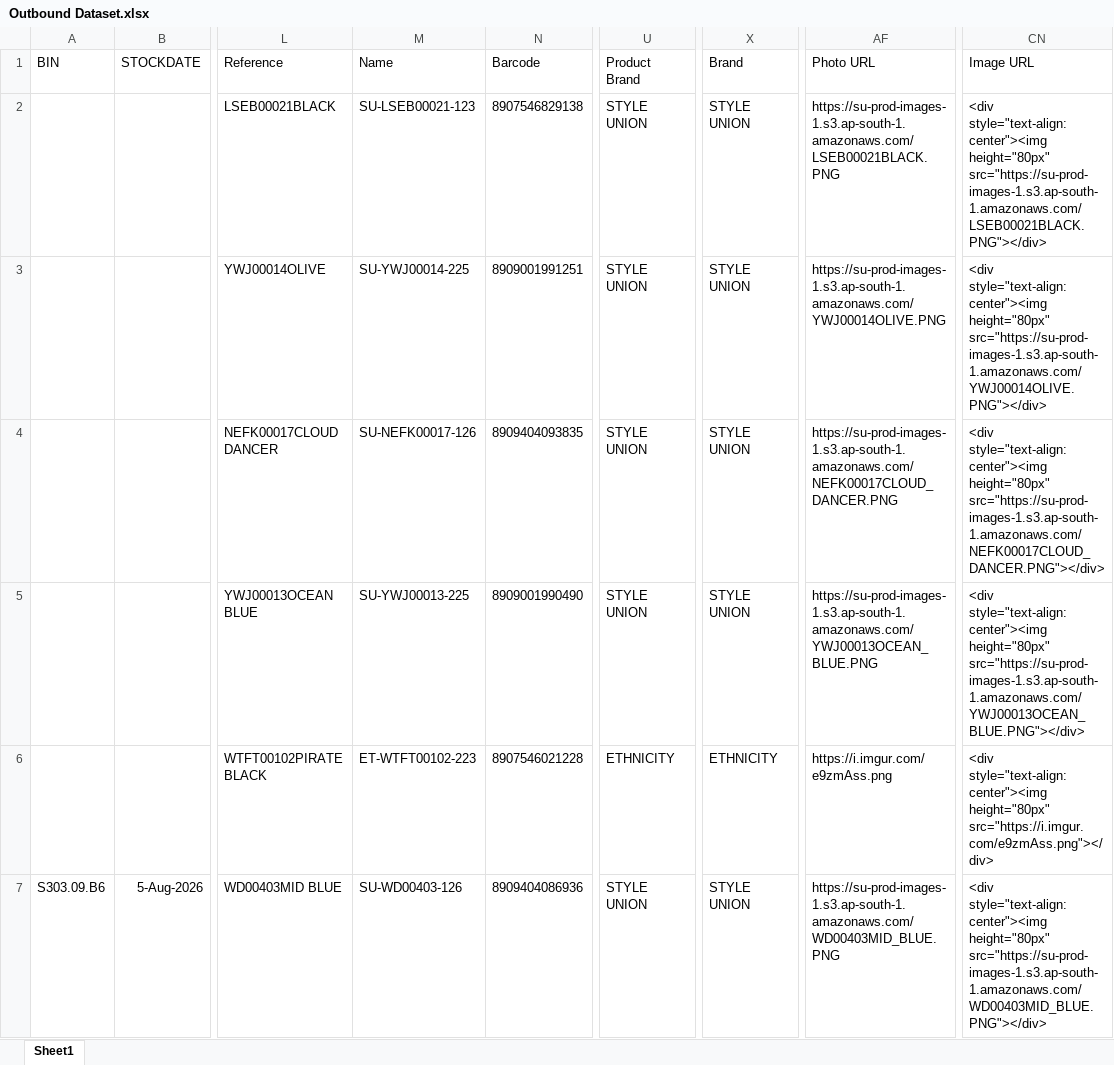
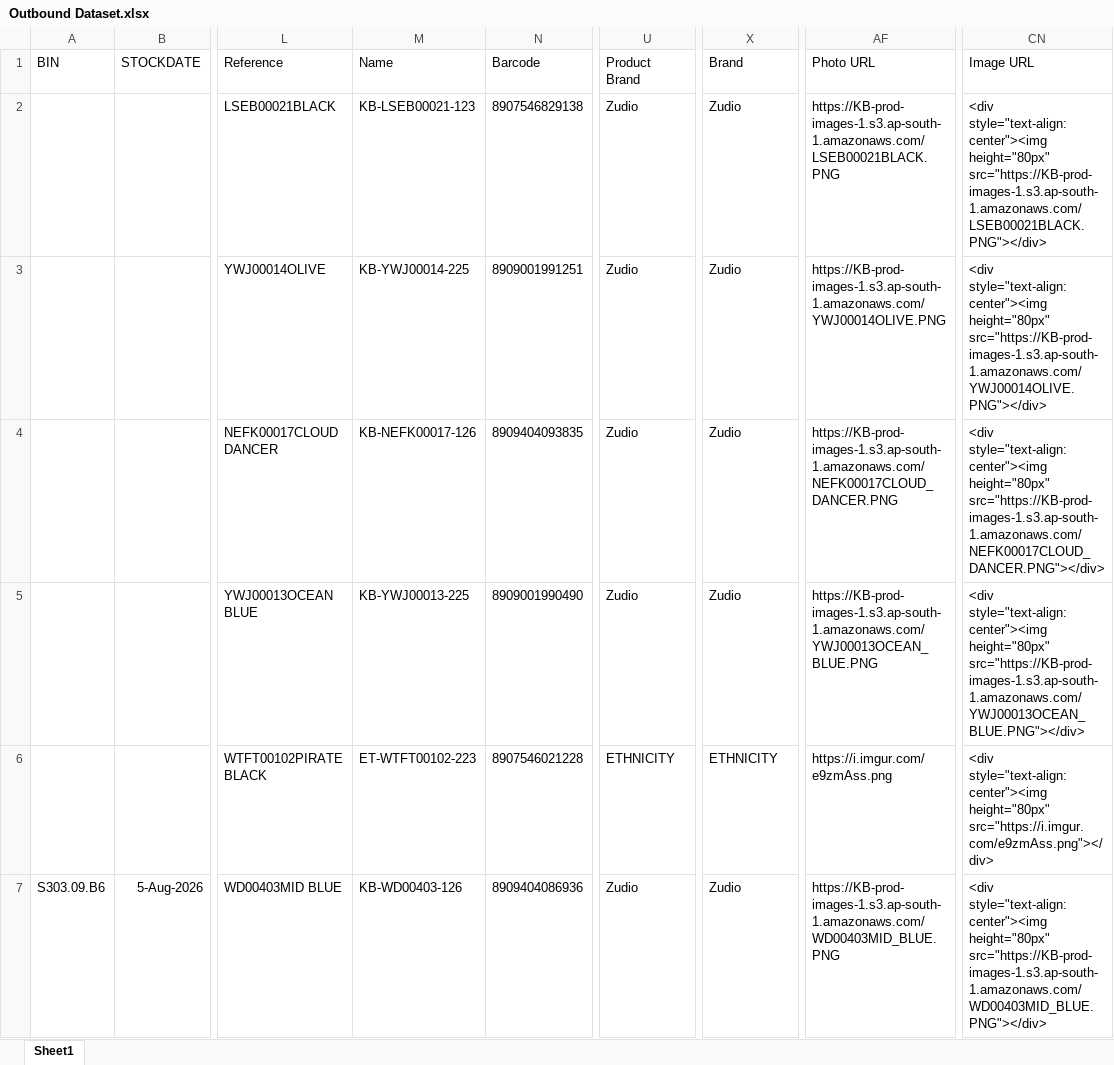
Before and after one commit to balajikarthik2004/digital-twin-retail, an Excel workbook: Outbound Dataset.xlsx, sheet Sheet1, drawn as a sheet; only a part is shown, gaps mark what is left out; values as stored, in another font and other column widths than the file's, no borders; the diff covers the shown part only; the diff names each change by its address in the sheet, - before the commit and + after, or states it on an @@ line.

```diff
--- a/Outbound Dataset.xlsx (sheet Sheet1)
+++ b/Outbound Dataset.xlsx (sheet Sheet1)
-M2 (Name): SU-LSEB00021-123
+M2 (Name): KB-LSEB00021-123
-U2:U5 (Product Brand): STYLE UNION
+U2:U5 (Product Brand): Zudio
-X2:X5 (Brand): STYLE UNION
+X2:X5 (Brand): Zudio
-AF2 (Photo URL): https://su-prod-images-1.s3.ap-south-1.amazonaws.com/LSEB00021BLACK.PNG
+AF2 (Photo URL): https://KB-prod-images-1.s3.ap-south-1.amazonaws.com/LSEB00021BLACK.PNG
-CN2 (Image URL): …style="text-align:center"><img height="80px" src="https://su-prod-images-1.s3.ap-south-1.amazonaws.com/LSEB00021BLACK.PNG"></div>
+CN2 (Image URL): …style="text-align:center"><img height="80px" src="https://KB-prod-images-1.s3.ap-south-1.amazonaws.com/LSEB00021BLACK.PNG"></div>
-M3 (Name): SU-YWJ00014-225
+M3 (Name): KB-YWJ00014-225
-AF3 (Photo URL): https://su-prod-images-1.s3.ap-south-1.amazonaws.com/YWJ00014OLIVE.PNG
+AF3 (Photo URL): https://KB-prod-images-1.s3.ap-south-1.amazonaws.com/YWJ00014OLIVE.PNG
-CN3 (Image URL): …style="text-align:center"><img height="80px" src="https://su-prod-images-1.s3.ap-south-1.amazonaws.com/YWJ00014OLIVE.PNG"></div>
+CN3 (Image URL): …style="text-align:center"><img height="80px" src="https://KB-prod-images-1.s3.ap-south-1.amazonaws.com/YWJ00014OLIVE.PNG"></div>
-M4 (Name): SU-NEFK00017-126
+M4 (Name): KB-NEFK00017-126
-AF4 (Photo URL): https://su-prod-images-1.s3.ap-south-1.amazonaws.com/NEFK00017CLOUD_DANCER.PNG
+AF4 (Photo URL): https://KB-prod-images-1.s3.ap-south-1.amazonaws.com/NEFK00017CLOUD_DANCER.PNG
-CN4 (Image URL): …style="text-align:center"><img height="80px" src="https://su-prod-images-1.s3.ap-south-1.amazonaws.com/NEFK00017CLOUD_DANCER.PNG"></div>
+CN4 (Image URL): …style="text-align:center"><img height="80px" src="https://KB-prod-images-1.s3.ap-south-1.amazonaws.com/NEFK00017CLOUD_DANCER.PNG"></div>
-M5 (Name): SU-YWJ00013-225
+M5 (Name): KB-YWJ00013-225
-AF5 (Photo URL): https://su-prod-images-1.s3.ap-south-1.amazonaws.com/YWJ00013OCEAN_BLUE.PNG
+AF5 (Photo URL): https://KB-prod-images-1.s3.ap-south-1.amazonaws.com/YWJ00013OCEAN_BLUE.PNG
-CN5 (Image URL): …style="text-align:center"><img height="80px" src="https://su-prod-images-1.s3.ap-south-1.amazonaws.com/YWJ00013OCEAN_BLUE.PNG"></div>
+CN5 (Image URL): …style="text-align:center"><img height="80px" src="https://KB-prod-images-1.s3.ap-south-1.amazonaws.com/YWJ00013OCEAN_BLUE.PNG"></div>
-M7 (Name): SU-WD00403-126
+M7 (Name): KB-WD00403-126
-U7 (Product Brand): STYLE UNION
+U7 (Product Brand): Zudio
-X7 (Brand): STYLE UNION
+X7 (Brand): Zudio
-AF7 (Photo URL): https://su-prod-images-1.s3.ap-south-1.amazonaws.com/WD00403MID_BLUE.PNG
+AF7 (Photo URL): https://KB-prod-images-1.s3.ap-south-1.amazonaws.com/WD00403MID_BLUE.PNG
-CN7 (Image URL): …style="text-align:center"><img height="80px" src="https://su-prod-images-1.s3.ap-south-1.amazonaws.com/WD00403MID_BLUE.PNG"></div>
+CN7 (Image URL): …style="text-align:center"><img height="80px" src="https://KB-prod-images-1.s3.ap-south-1.amazonaws.com/WD00403MID_BLUE.PNG"></div>
```
Also changed, not shown: 463 edited cells elsewhere in this sheet, Inbound Dataset.xlsx, 9 other files.
